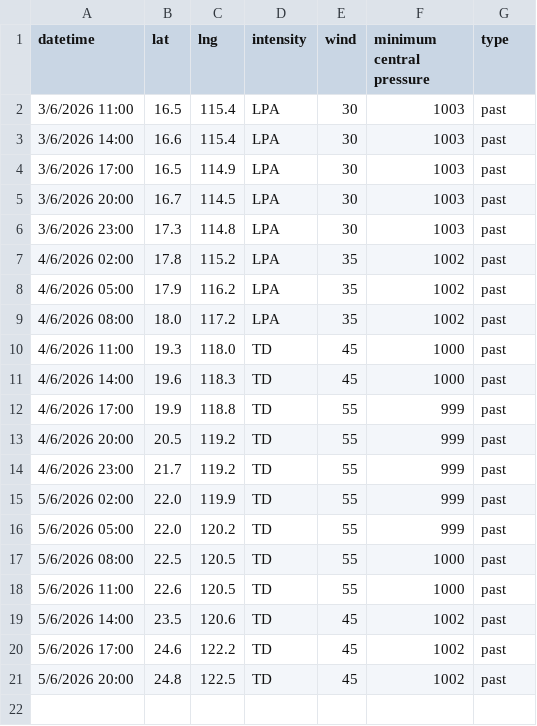
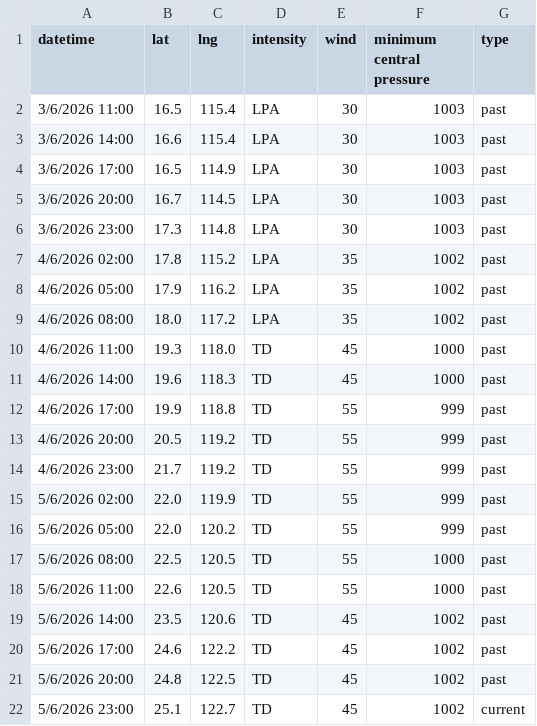
Before and after one commit to zax41006-bot/MMC-TC-GIS, a CSV file: past_track_B.csv, drawn as a sheet.

Commit message:
Update past_track_B.csv

```diff
--- a/past_track_B.csv
+++ b/past_track_B.csv
@@ -21 +21,2 @@
 5/6/2026 20:00,24.8,122.5,TD,45,1002,past
+5/6/2026 23:00,25.1,122.7,TD,45,1002,current
```
